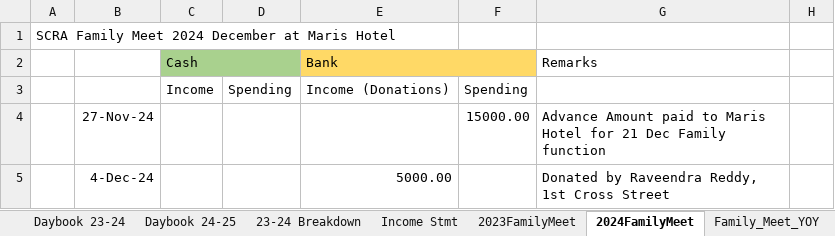
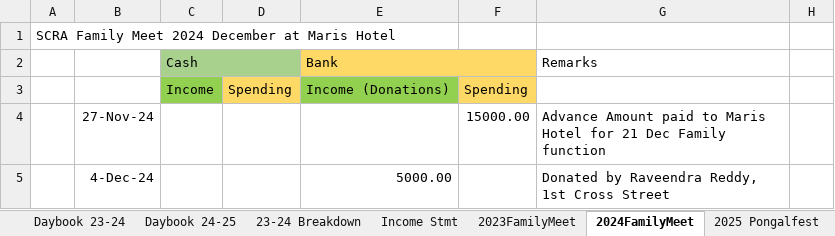
Before and after one commit to vu2ow/vu2ow.github.io, an Excel workbook: scra/scra21-24_new.xlsx, sheet 2024FamilyMeet, drawn as a sheet; only a part is shown; values as stored, in another font and other column widths than the file's, no borders; the diff names each change by its address in the sheet, - before the commit and + after, or states it on an @@ line.

```diff
--- a/scra/scra21-24_new.xlsx (sheet 2024FamilyMeet)
+++ b/scra/scra21-24_new.xlsx (sheet 2024FamilyMeet)
+sheet tab: 2025 Pongalfest
-C3 fill: none
+C3 fill: #92D050
-D3 fill: none
+D3 fill: #FFD966
-E3 fill: none
+E3 fill: #92D050
-F3 fill: none
+F3 fill: #FFD966
```
Also changed, not shown: sheet Daybook 24-25, formulas that keep their value, scra/scra_pymt_history_from_2021.xlsx, 15 other files.
